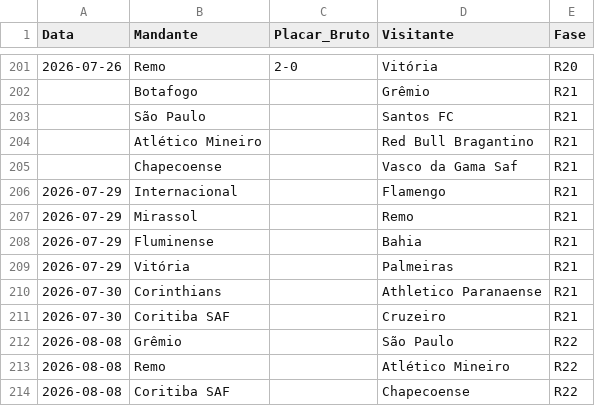
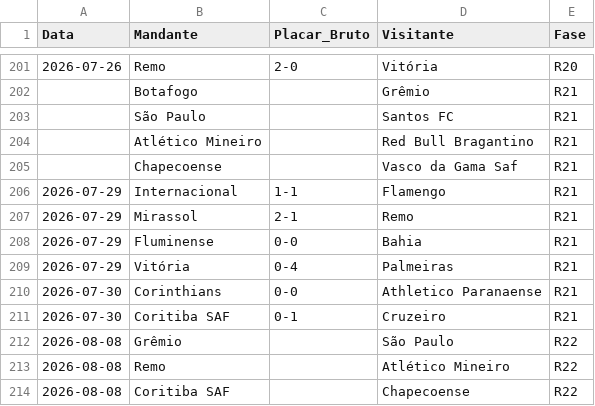
Before and after one commit to gustavogasperetti/Infra-Brasileirao, a CSV file: data/bronze/jogos_2026.csv, drawn as a sheet; only a part is shown, gaps mark what is left out.

```diff
--- a/data/bronze/jogos_2026.csv
+++ b/data/bronze/jogos_2026.csv
@@ -205,8 +205,8 @@
 ,Chapecoense,,Vasco da Gama Saf,R21
-2026-07-29,Internacional,,Flamengo,R21
-2026-07-29,Mirassol,,Remo,R21
-2026-07-29,Fluminense,,Bahia,R21
-2026-07-29,Vitória,,Palmeiras,R21
-2026-07-30,Corinthians,,Athletico Paranaense,R21
-2026-07-30,Coritiba SAF,,Cruzeiro,R21
+2026-07-29,Internacional,1-1,Flamengo,R21
+2026-07-29,Mirassol,2-1,Remo,R21
+2026-07-29,Fluminense,0-0,Bahia,R21
+2026-07-29,Vitória,0-4,Palmeiras,R21
+2026-07-30,Corinthians,0-0,Athletico Paranaense,R21
+2026-07-30,Coritiba SAF,0-1,Cruzeiro,R21
 2026-08-08,Grêmio,,São Paulo,R22
```
Also changed, not shown: data/silver/jogos_2026.csv, 1 other file.
